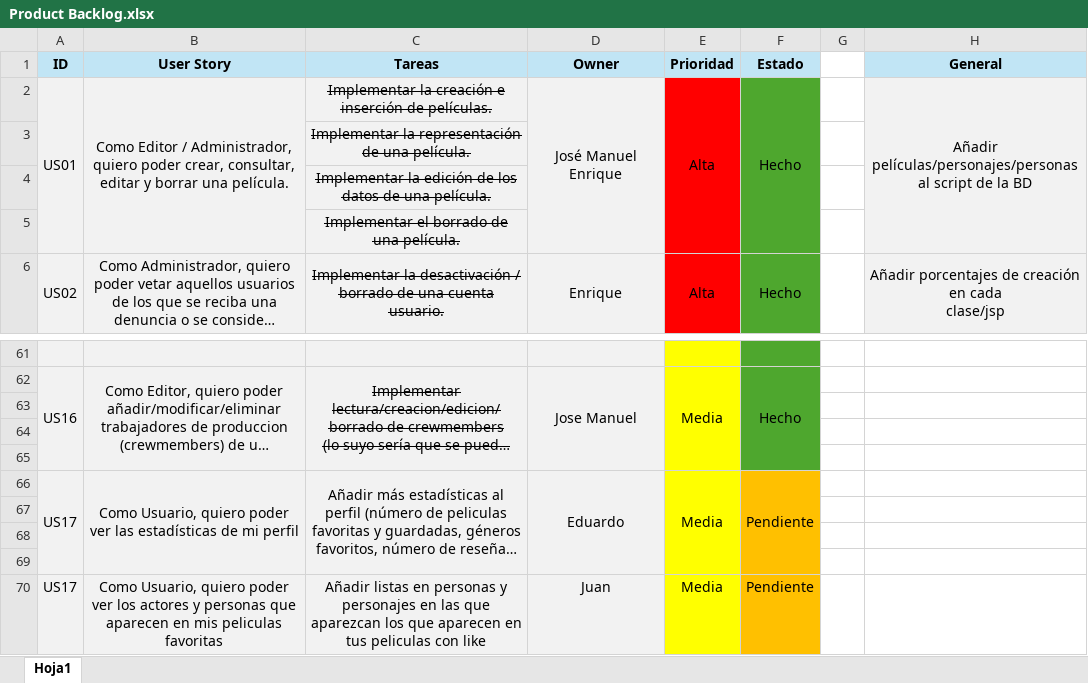
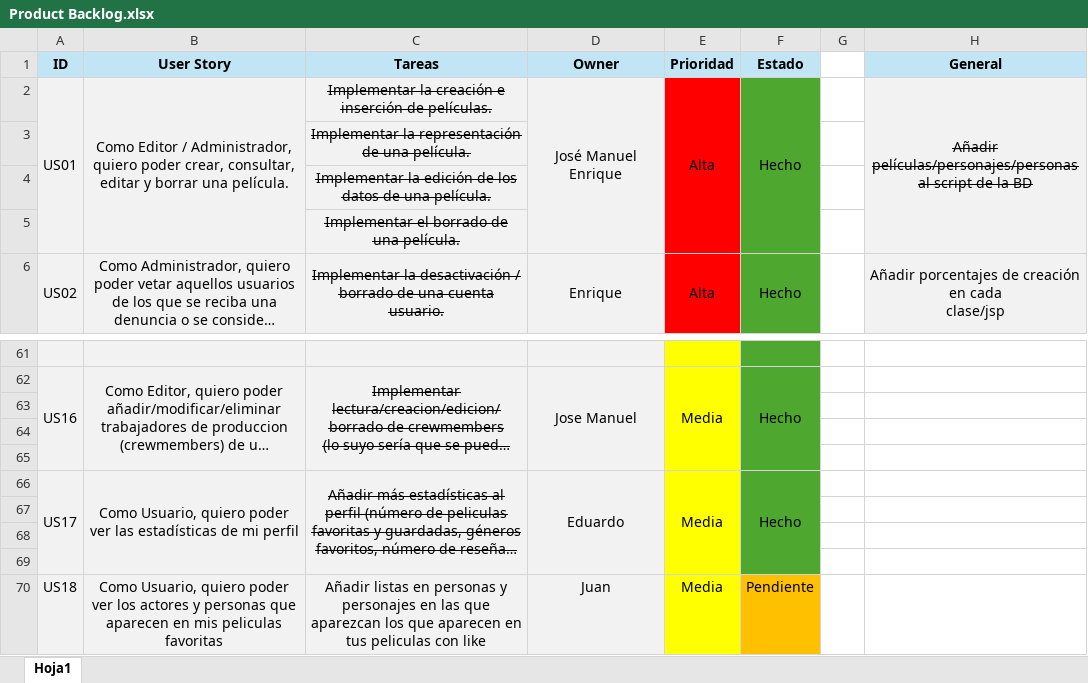
Before and after one commit to jacegar/ArkhamMovies, an Excel workbook: ToDo/Product Backlog.xlsx, sheet Hoja1, drawn as a sheet; only a part is shown, gaps mark what is left out; long unchanged cells end in …; values as stored, in another font and other column widths than the file's, no borders; the diff names each change by its address in the sheet, - before the commit and + after, or states it on an @@ line.

```diff
--- a/ToDo/Product Backlog.xlsx (sheet Hoja1)
+++ b/ToDo/Product Backlog.xlsx (sheet Hoja1)
-H2 strikethrough: off
+H2 strikethrough: on
-C66 strikethrough: off
+C66 strikethrough: on
-F66 (Estado): Pendiente
+F66 (Estado): Hecho
-F66:F69 fill: #FFC000
+F66:F69 fill: #4EA72E
-A70 (ID): US17
+A70 (ID): US18
```
Also changed, not shown: 5 other files.
